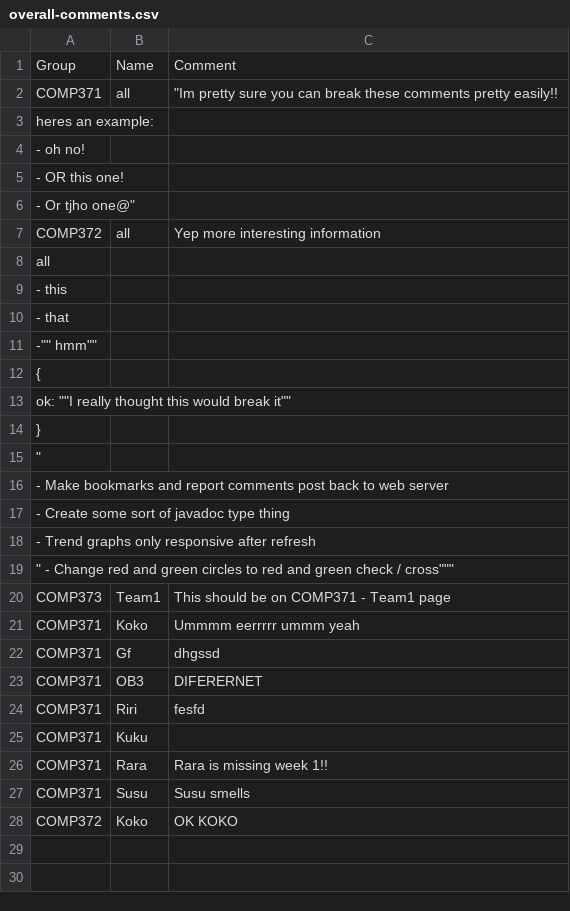
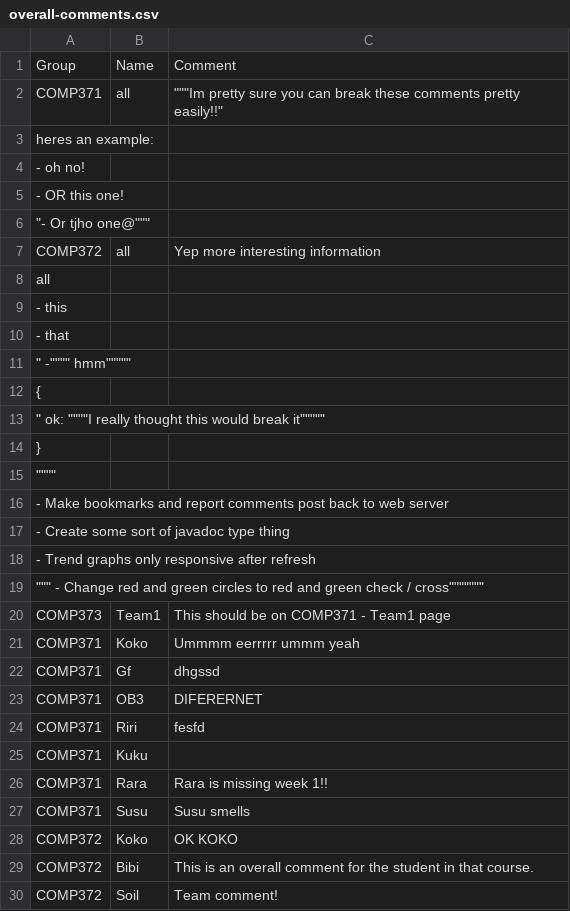
Before and after one commit to willMurrell/emotion-dashboard, a CSV file: SummerStudent/overall-comments.csv, drawn as a sheet.

```diff
--- a/SummerStudent/overall-comments.csv
+++ b/SummerStudent/overall-comments.csv
@@ -1,3 +1,3 @@
 Group,Name,Comment
-COMP371,all,"""Im pretty sure you can break these comments pretty easily!!"
+COMP371,all,"""""""Im pretty sure you can break these comments pretty easily!!"""
 heres an example:,,
@@ -5,3 +5,3 @@ heres an example:,,
 - OR this one!,,
-"- Or tjho one@""",,
+"""- Or tjho one@""""""",,
 COMP372,all,Yep more interesting information
@@ -10,7 +10,7 @@ all,,
  - that,,
-" -"""" hmm""""",,
+""" -"""""""" hmm""""""""""",,
 {,,
-"   ok: """"I really thought this would break it""""",,
+"""   ok: """"""""I really thought this would break it""""""""""",,
 },,
-"""",,
+"""""""""",,
  - Make bookmarks and report comments post back to web server,,
@@ -18,3 +18,3 @@ all,,
  - Trend graphs only responsive after refresh,,
-""" - Change red and green circles to red and green check / cross""""""",,
+""""""" - Change red and green circles to red and green check / cross""""""""""""""",,
 COMP373,Team1,This should be on COMP371 - Team1 page
@@ -28 +28,3 @@ COMP371,Susu,Susu smells
 COMP372,Koko,OK KOKO
+COMP372,Bibi,This is an overall comment for the student in that course.
+COMP372,Soil,Team comment!
```
Also changed, not shown: 6 other files.
